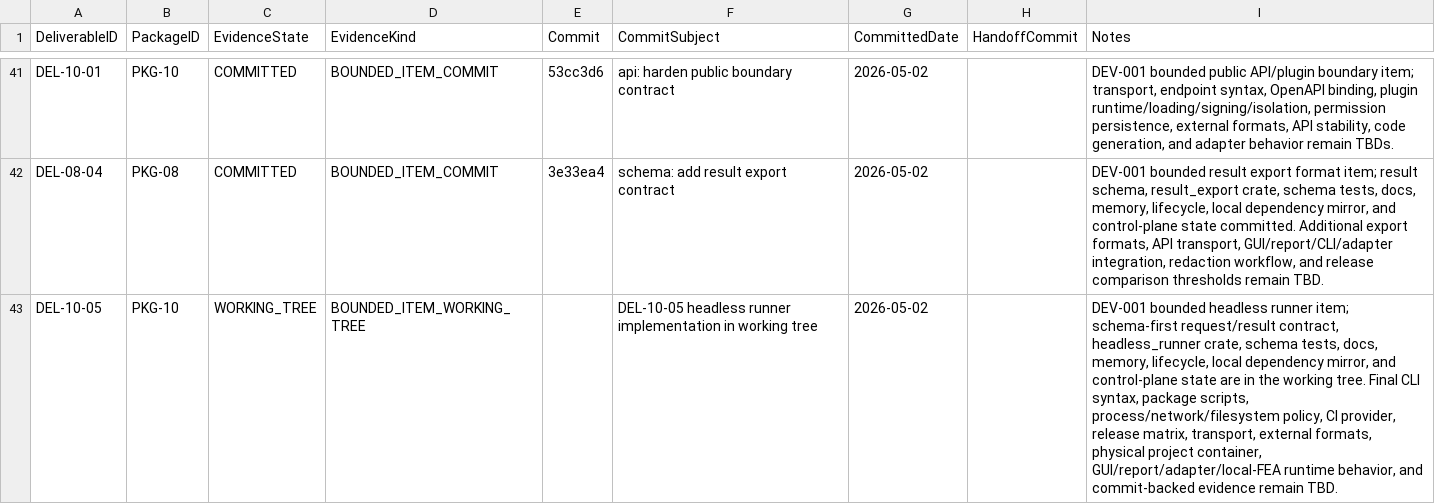
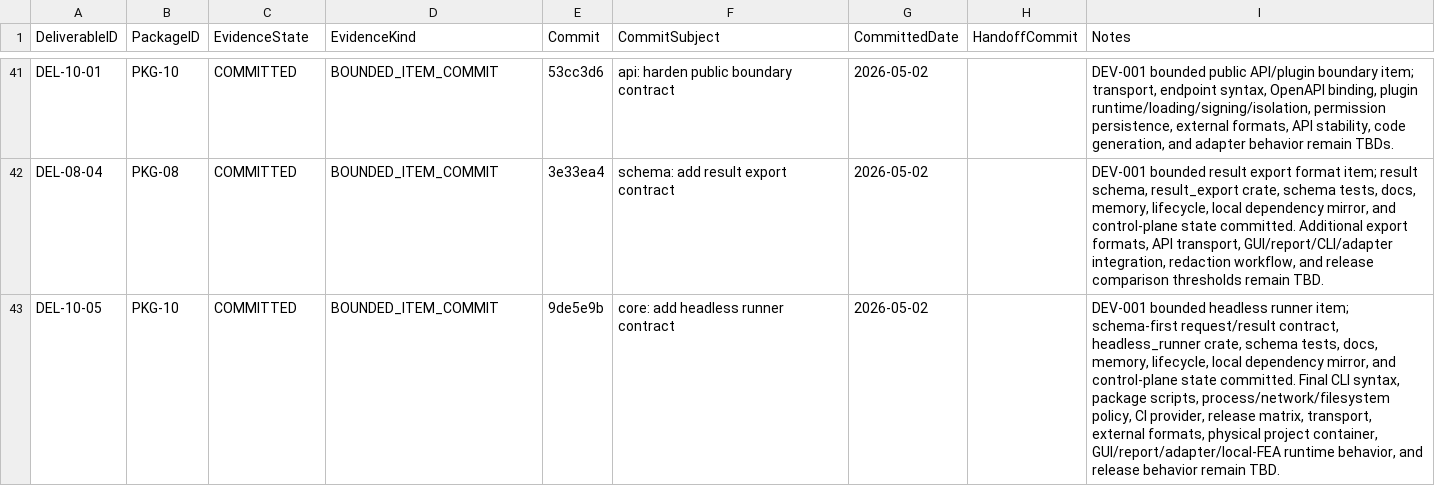
Before and after one commit to sgttomas/chirality-piping, a CSV file: execution/_Coordination/DEV-001_IMPLEMENTATION_EVIDENCE.csv, drawn as a sheet; only a part is shown, gaps mark what is left out.

Commit message:
coordination: record del-10-05 committed evidence

```diff
--- a/execution/_Coordination/DEV-001_IMPLEMENTATION_EVIDENCE.csv
+++ b/execution/_Coordination/DEV-001_IMPLEMENTATION_EVIDENCE.csv
@@ -42,2 +42,2 @@ DEL-10-01,PKG-10,COMMITTED,BOUNDED_ITEM_COMMIT,53cc3d6,api: harden public bounda
 DEL-08-04,PKG-08,COMMITTED,BOUNDED_ITEM_COMMIT,3e33ea4,schema: add result export contract,2026-05-02,,"DEV-001 bounded result export format item; result schema, result_export crate, schema tests, docs, memory, lifecycle, local dependency mirror, and control-plane state committed. Additional export formats, API transport, GUI/report/CLI/adapter integration, redaction workflow, and release comparison thresholds remain TBD."
-DEL-10-05,PKG-10,WORKING_TREE,BOUNDED_ITEM_WORKING_TREE,,DEL-10-05 headless runner implementation in working tree,2026-05-02,,"DEV-001 bounded headless runner item; schema-first request/result contract, headless_runner crate, schema tests, docs, memory, lifecycle, local dependency mirror, and control-plane state are in the working tree. Final CLI syntax, package scripts, process/network/filesystem policy, CI provider, release matrix, transport, external formats, physical project container, GUI/report/adapter/local-FEA runtime behavior, and commit-backed evidence remain TBD."
+DEL-10-05,PKG-10,COMMITTED,BOUNDED_ITEM_COMMIT,9de5e9b,core: add headless runner contract,2026-05-02,,"DEV-001 bounded headless runner item; schema-first request/result contract, headless_runner crate, schema tests, docs, memory, lifecycle, local dependency mirror, and control-plane state committed. Final CLI syntax, package scripts, process/network/filesystem policy, CI provider, release matrix, transport, external formats, physical project container, GUI/report/adapter/local-FEA runtime behavior, and release behavior remain TBD."
```
Also changed, not shown: execution/_Coordination/DEV-001_BLOCKER_QUEUE.csv, 4 other files.
